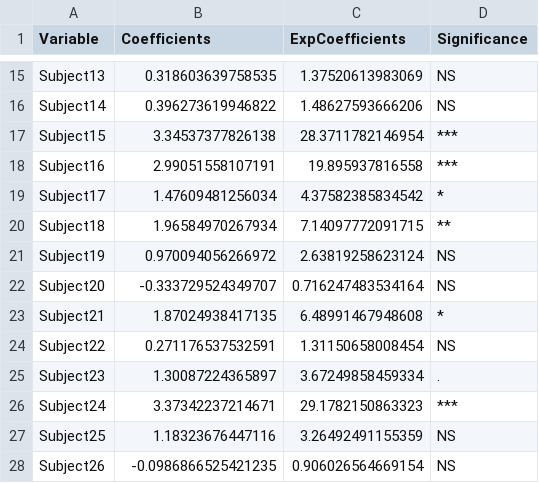
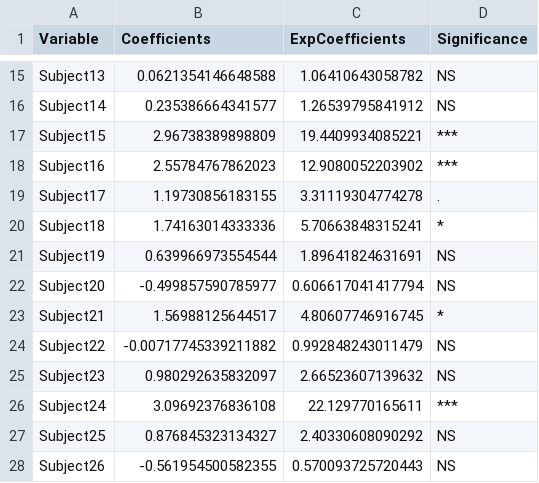
Before and after one commit to surabhisnath/Aesthetic_Curiosity, a CSV file: scripts/grid-search/model_fits/Table_2_coeff_survival.csv, drawn as a sheet; only a part is shown, gaps mark what is left out; the diff covers the shown part only.

```diff
--- a/scripts/grid-search/model_fits/Table_2_coeff_survival.csv
+++ b/scripts/grid-search/model_fits/Table_2_coeff_survival.csv
@@ -15,14 +15,14 @@
-"Subject13",0.318603639758535,1.37520613983069,"NS"
-"Subject14",0.396273619946822,1.48627593666206,"NS"
-"Subject15",3.34537377826138,28.3711782146954,"***"
-"Subject16",2.99051558107191,19.895937816558,"***"
-"Subject17",1.47609481256034,4.37582385834542,"*"
-"Subject18",1.96584970267934,7.14097772091715,"**"
-"Subject19",0.970094056266972,2.63819258623124,"NS"
-"Subject20",-0.333729524349707,0.716247483534164,"NS"
-"Subject21",1.87024938417135,6.48991467948608,"*"
-"Subject22",0.271176537532591,1.31150658008454,"NS"
-"Subject23",1.30087224365897,3.67249858459334,"."
-"Subject24",3.37342237214671,29.1782150863323,"***"
-"Subject25",1.18323676447116,3.26492491155359,"NS"
-"Subject26",-0.0986866525421235,0.906026564669154,"NS"
+"Subject13",0.0621354146648588,1.06410643058782,"NS"
+"Subject14",0.235386664341577,1.26539795841912,"NS"
+"Subject15",2.96738389898809,19.4409934085221,"***"
+"Subject16",2.55784767862023,12.9080052203902,"***"
+"Subject17",1.19730856183155,3.31119304774278,"."
+"Subject18",1.74163014333336,5.70663848315241,"*"
+"Subject19",0.639966973554544,1.89641824631691,"NS"
+"Subject20",-0.499857590785977,0.606617041417794,"NS"
+"Subject21",1.56988125644517,4.80607746916745,"*"
+"Subject22",-0.00717745339211882,0.992848243011479,"NS"
+"Subject23",0.980292635832097,2.66523607139632,"NS"
+"Subject24",3.09692376836108,22.129770165611,"***"
+"Subject25",0.876845323134327,2.40330608090292,"NS"
+"Subject26",-0.561954500582355,0.570093725720443,"NS"
```
Also changed, not shown: 43 edited cells elsewhere in this file, scripts/grid-search/model_fits/Table_1_survival.csv, scripts/grid-search/model_fits/Table_3_mixedeffects.csv, 21 other files.
